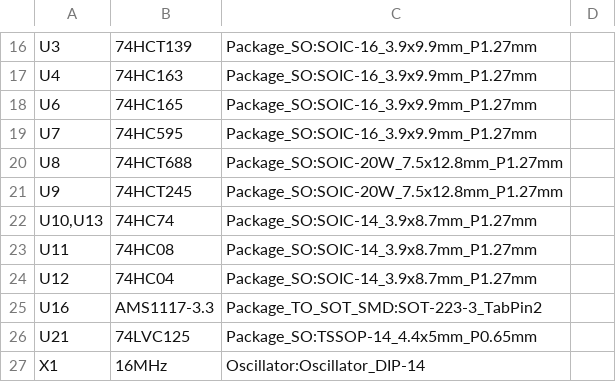
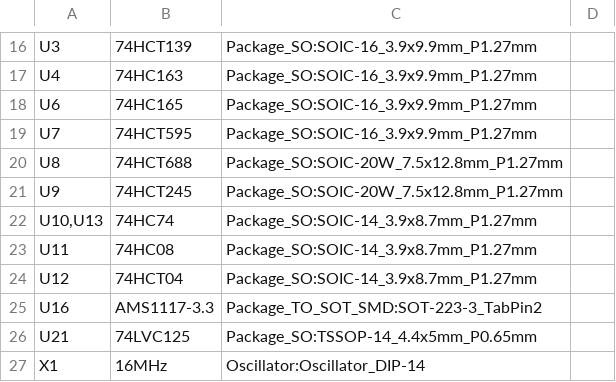
Before and after one commit to ifilot/slot-otter, a CSV file: pcb/release/port2-sdcard-interface_bom_bot.csv, drawn as a sheet; only a part is shown, gaps mark what is left out.

Commit message:
Slot-otter Classic rev3: HCT parts on MISO and project title blocks
Fit a 74HCT595 (U7) and a 74HCT04 (U12) instead of the 74HC parts: both
receive MISO from the 3.3 V 74LVC125, whose high level is below the 74HC
input threshold at 5 V. The parts are pin-compatible; the BOM, value
silkscreen, rev3 marking, schematic PDF/SVG, renders and web model are
updated.

Give the schematic and PCB consistent title blocks and a project drawing
sheet with the Slot-otter logo; tools/make_drawing_sheet.py regenerates it.

```diff
--- a/pcb/release/port2-sdcard-interface_bom_bot.csv
+++ b/pcb/release/port2-sdcard-interface_bom_bot.csv
@@ -18,3 +18,3 @@
 "U6","74HC165","Package_SO:SOIC-16_3.9x9.9mm_P1.27mm",""
-"U7","74HC595","Package_SO:SOIC-16_3.9x9.9mm_P1.27mm",""
+"U7","74HCT595","Package_SO:SOIC-16_3.9x9.9mm_P1.27mm",""
 "U8","74HCT688","Package_SO:SOIC-20W_7.5x12.8mm_P1.27mm",""
@@ -23,3 +23,3 @@
 "U11","74HC08","Package_SO:SOIC-14_3.9x8.7mm_P1.27mm",""
-"U12","74HC04","Package_SO:SOIC-14_3.9x8.7mm_P1.27mm",""
+"U12","74HCT04","Package_SO:SOIC-14_3.9x8.7mm_P1.27mm",""
 "U16","AMS1117-3.3","Package_TO_SOT_SMD:SOT-223-3_TabPin2",""
```
Also changed, not shown: 16 other files.
